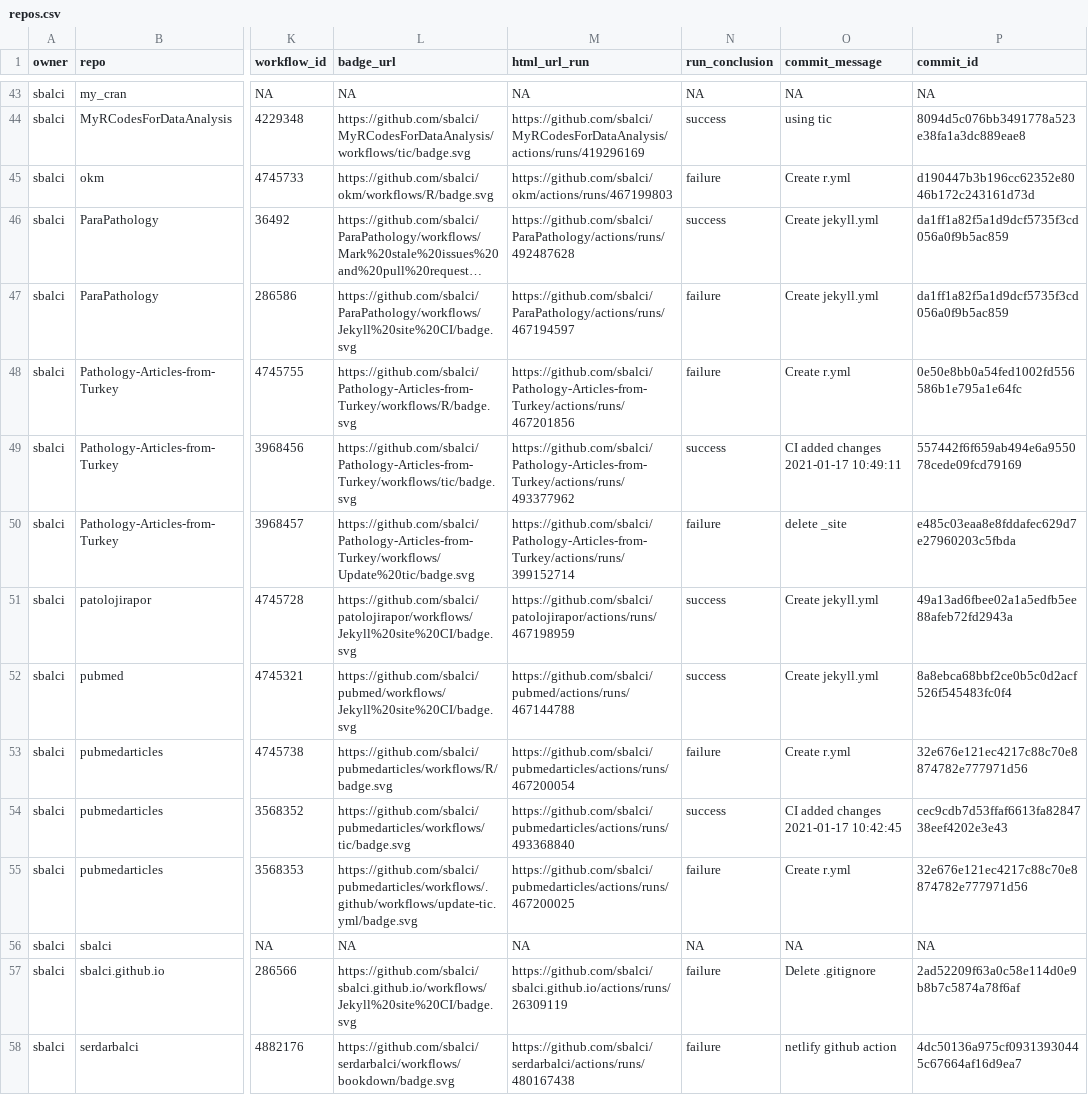
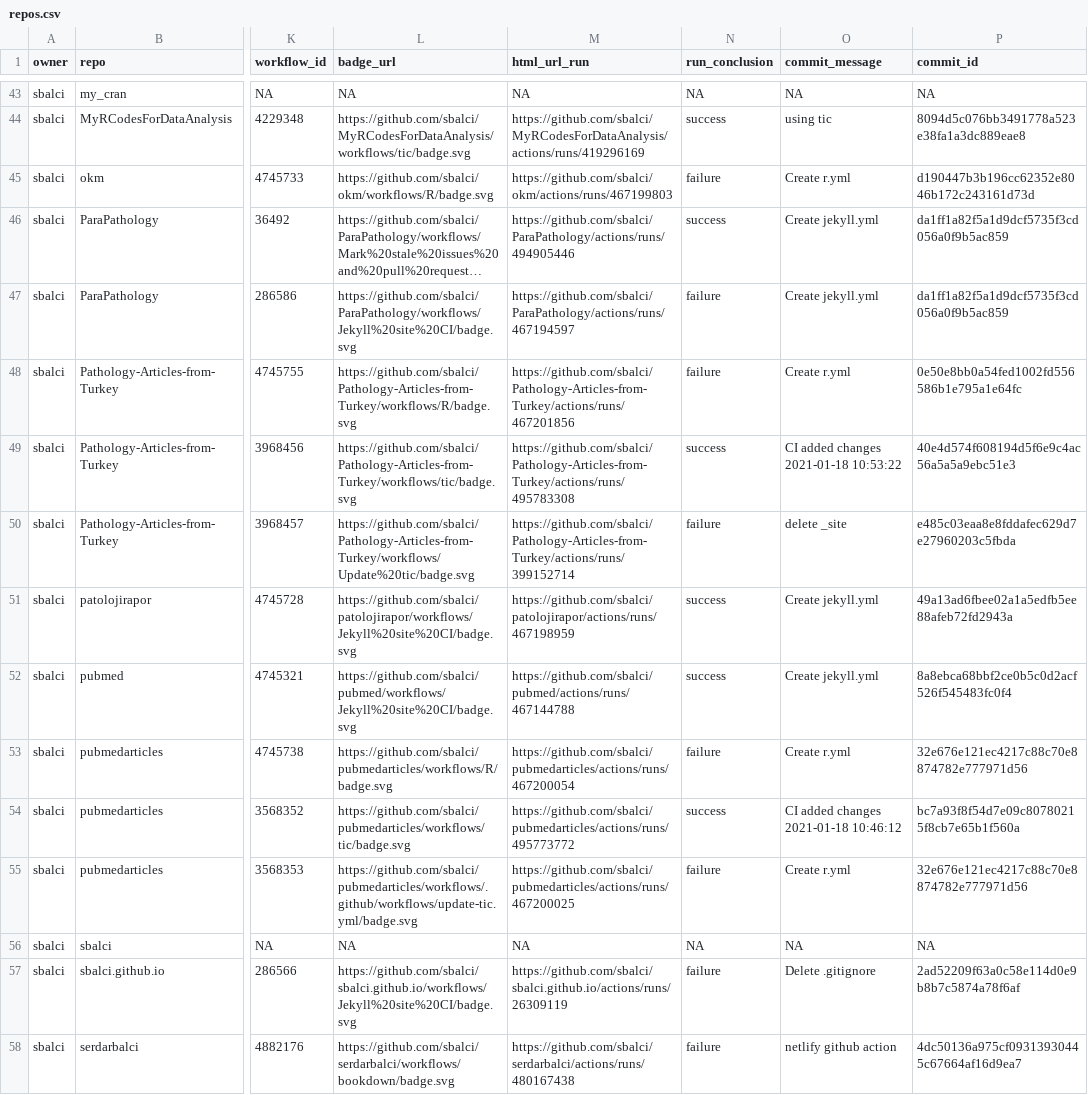
Before and after one commit to sbalci/status, a CSV file: repos.csv, drawn as a sheet; only a part is shown, gaps mark what is left out; long unchanged cells end in …; the diff names each change by its address in the sheet, - before the commit and + after, or states it on an @@ line.

```diff
--- a/repos.csv
+++ b/repos.csv
-M46 (html_url_run): https://github.com/sbalci/ParaPathology/actions/runs/492487628
+M46 (html_url_run): https://github.com/sbalci/ParaPathology/actions/runs/494905446
-M49 (html_url_run): https://github.com/sbalci/Pathology-Articles-from-Turkey/actions/runs/493377962
+M49 (html_url_run): https://github.com/sbalci/Pathology-Articles-from-Turkey/actions/runs/495783308
-O49 (commit_message): CI added changes 2021-01-17 10:49:11
+O49 (commit_message): CI added changes 2021-01-18 10:53:22
-P49 (commit_id): 557442f6f659ab494e6a955078cede09fcd79169
+P49 (commit_id): 40e4d574f608194d5f6e9c4ac56a5a5a9ebc51e3
-M54 (html_url_run): https://github.com/sbalci/pubmedarticles/actions/runs/493368840
+M54 (html_url_run): https://github.com/sbalci/pubmedarticles/actions/runs/495773772
-O54 (commit_message): CI added changes 2021-01-17 10:42:45
+O54 (commit_message): CI added changes 2021-01-18 10:46:12
-P54 (commit_id): cec9cdb7d53ffaf6613fa8284738eef4202e3e43
+P54 (commit_id): bc7a93f8f54d7e09c80780215f8cb7e65b1f560a
```
Also changed, not shown: 1 other file.
